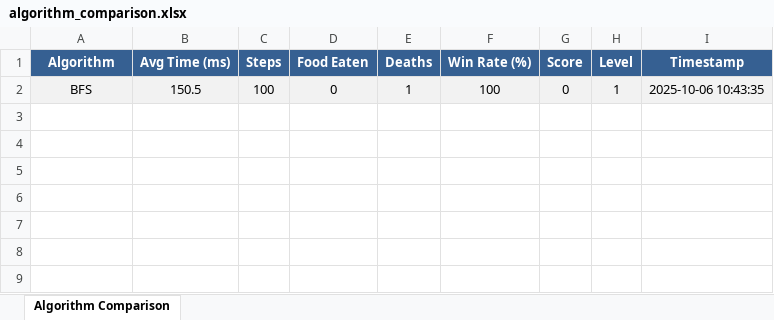
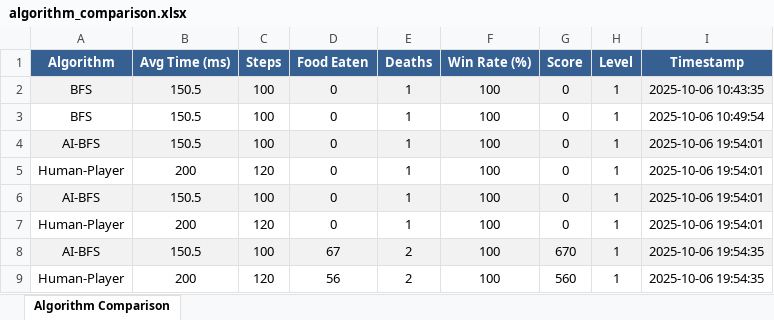
Before and after one commit to nvbao117/GamePacman, an Excel workbook: algorithm_comparison.xlsx, sheet Algorithm Comparison, drawn as a sheet; values as stored, in another font and other column widths than the file's, no borders; the diff names each change by its address in the sheet, - before the commit and + after, or states it on an @@ line.

```diff
--- a/algorithm_comparison.xlsx (sheet Algorithm Comparison)
+++ b/algorithm_comparison.xlsx (sheet Algorithm Comparison)
+row 3: BFS | 150.5 | 100 | 0 | 1 | 100 | 0 | 1 | 2025-10-06 10:49:54
+row 4: AI-BFS | 150.5 | 100 | 0 | 1 | 100 | 0 | 1 | 2025-10-06 19:54:01
+row 5: Human-Player | 200 | 120 | 0 | 1 | 100 | 0 | 1 | 2025-10-06 19:54:01
+row 6: AI-BFS | 150.5 | 100 | 0 | 1 | 100 | 0 | 1 | 2025-10-06 19:54:01
+row 7: Human-Player | 200 | 120 | 0 | 1 | 100 | 0 | 1 | 2025-10-06 19:54:01
+row 8: AI-BFS | 150.5 | 100 | 67 | 2 | 100 | 670 | 1 | 2025-10-06 19:54:35
+row 9: Human-Player | 200 | 120 | 56 | 2 | 100 | 560 | 1 | 2025-10-06 19:54:35
```
Also changed, not shown: 1 other file.
